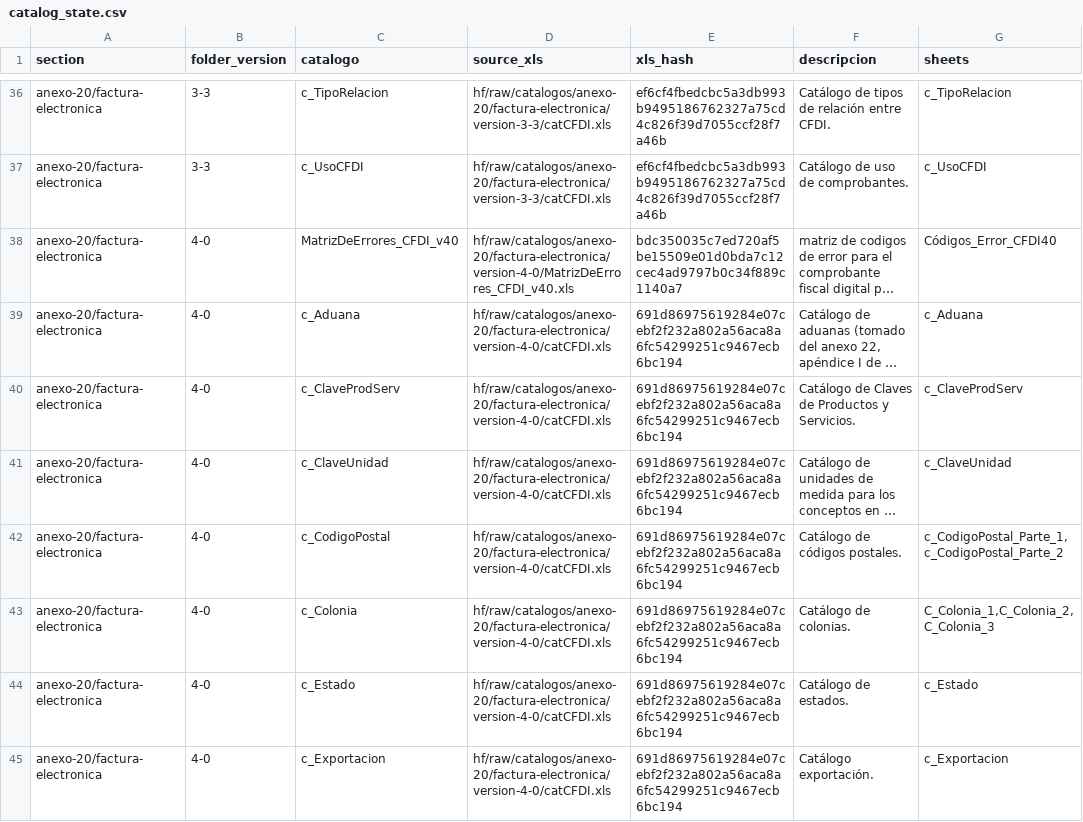
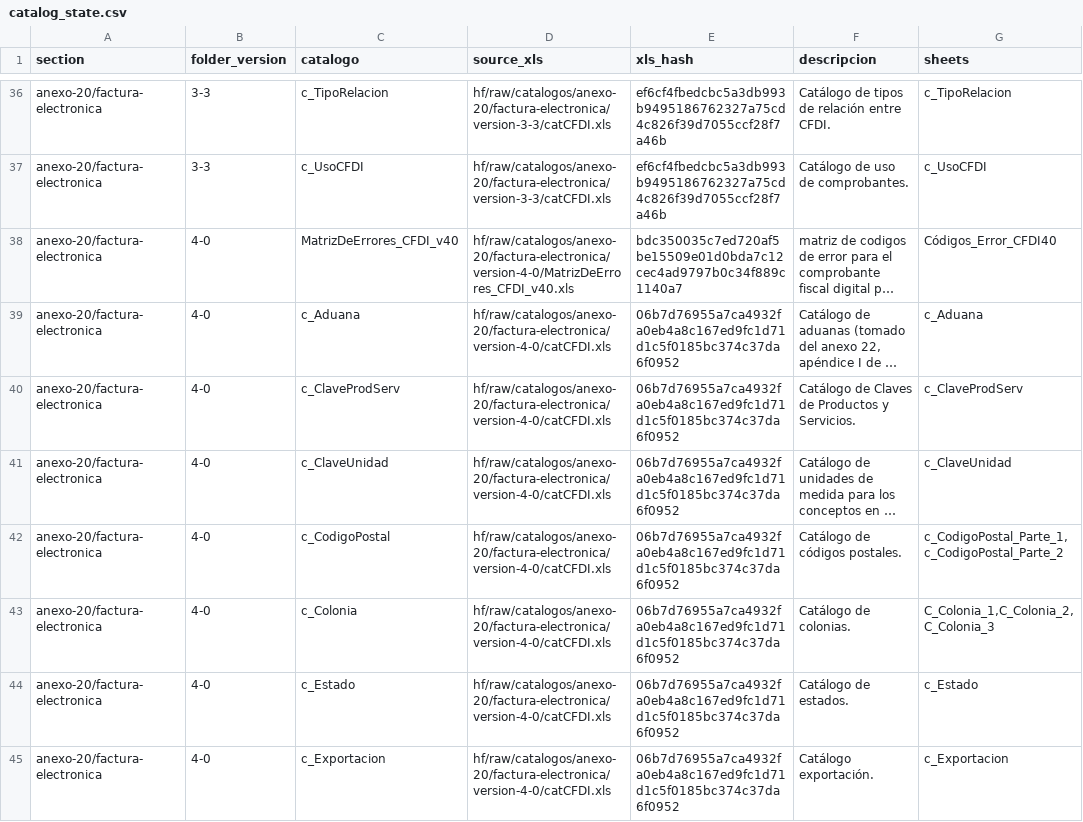
Before and after one commit to mayrop/sat-metadata-scraper, a CSV file: catalog_state.csv, drawn as a sheet; only a part is shown, gaps mark what is left out; long unchanged cells end in …; the diff covers the shown part only; the diff names each change by its address in the sheet, - before the commit and + after, or states it on an @@ line.

```diff
--- a/catalog_state.csv
+++ b/catalog_state.csv
-E39:E45 (xls_hash): 691d86975619284e07cebf2f232a802a56aca8a6fc54299251c9467ecb6bc194
+E39:E45 (xls_hash): 06b7d76955a7ca4932fa0eb4a8c167ed9fc1d71d1c5f0185bc374c37da6f0952
```
Also changed, not shown: 24 edited cells elsewhere in this file, 2 other files.
